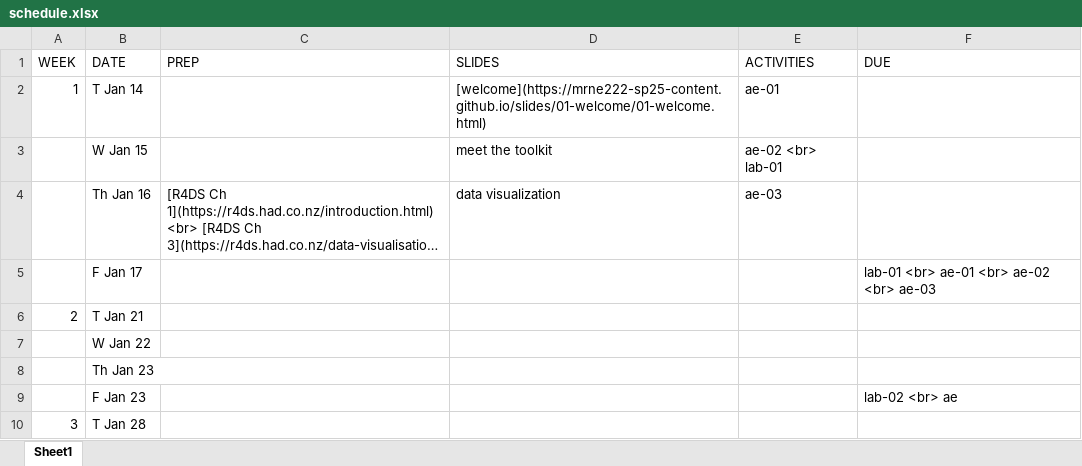
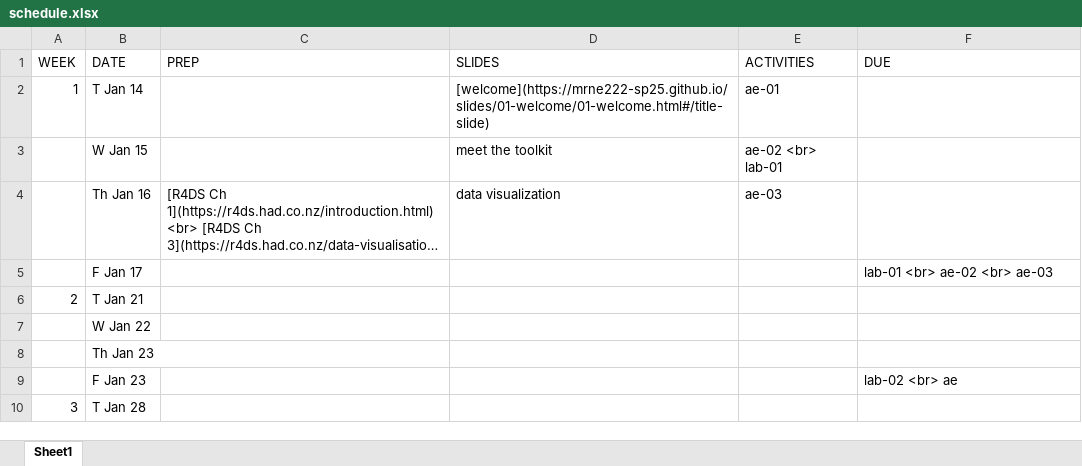
Before and after one commit to MRNE222-sp25/website, an Excel workbook: schedule.xlsx, sheet Sheet1, drawn as a sheet; only a part is shown; long unchanged cells end in …; values as stored, in another font and other column widths than the file's, no borders; the diff names each change by its address in the sheet, - before the commit and + after, or states it on an @@ line.

Commit message:
update schedule

```diff
--- a/schedule.xlsx (sheet Sheet1)
+++ b/schedule.xlsx (sheet Sheet1)
-D2 (SLIDES): [welcome](https://mrne222-sp25-content.github.io/slides/01-welcome/01-welcome.html)
+D2 (SLIDES): [welcome](https://mrne222-sp25.github.io/slides/01-welcome/01-welcome.html#/title-slide)
-F5 (DUE): lab-01 <br> ae-01 <br> ae-02 <br> ae-03
+F5 (DUE): lab-01 <br> ae-02 <br> ae-03
```
Also changed, not shown: 6 other files.
